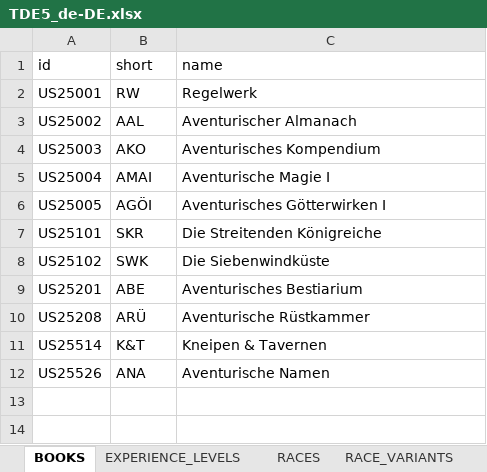
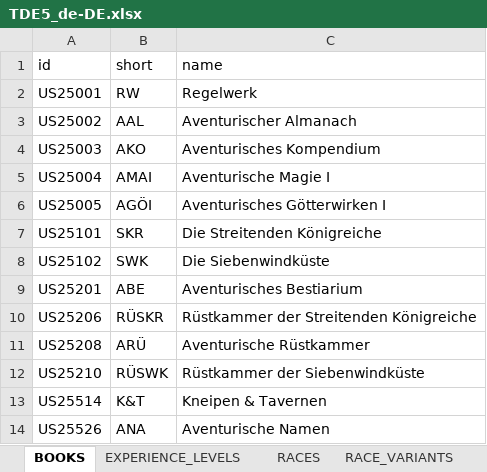
Before and after one commit to elyukai/optolith-client, an Excel workbook: src/data/TDE5_de-DE.xlsx, sheet BOOKS, drawn as a sheet; values as stored, in another font and other column widths than the file's, no borders; table styles not drawn; the diff names each change by its address in the sheet, - before the commit and + after, or states it on an @@ line.

```diff
--- a/src/data/TDE5_de-DE.xlsx (sheet BOOKS)
+++ b/src/data/TDE5_de-DE.xlsx (sheet BOOKS)
+row 10: US25206 | RÜSKR | Rüstkammer der Streitenden Königreiche
+row 12: US25210 | RÜSWK | Rüstkammer der Siebenwindküste
```
Also changed, not shown: sheet EQUIPMENT, sheet DISADVANTAGES, sheet PROFESSION_VARIANTS, src/data/TDE5.xlsx, 26 other files.
